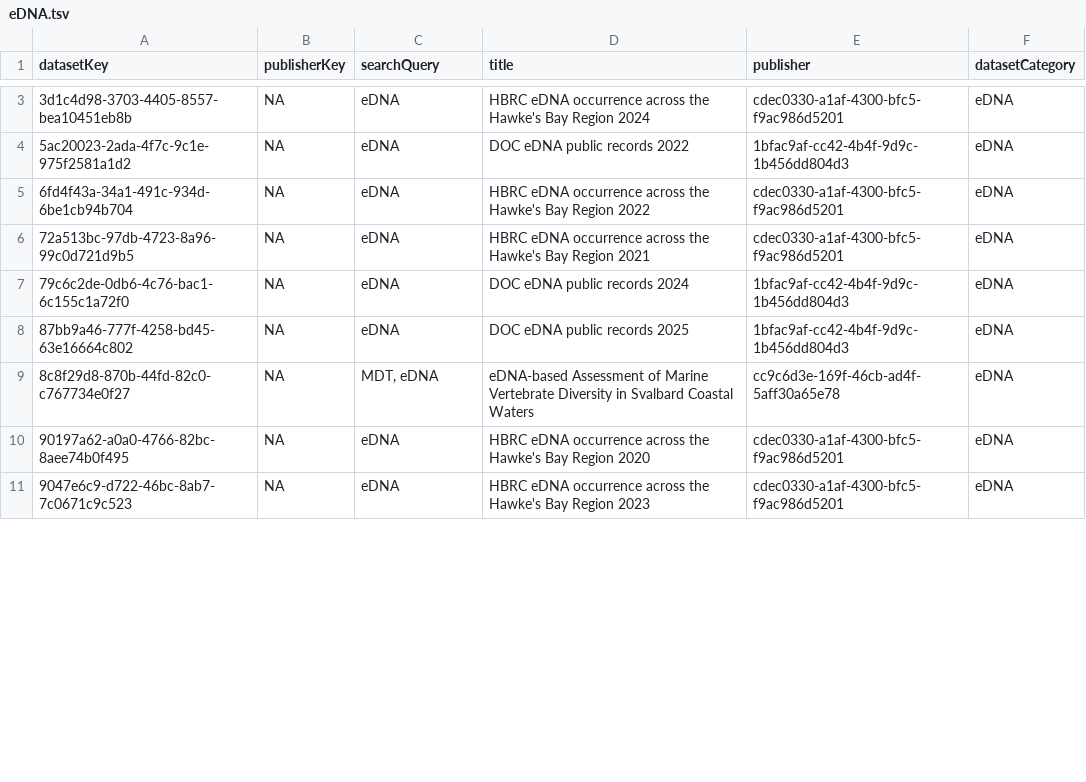
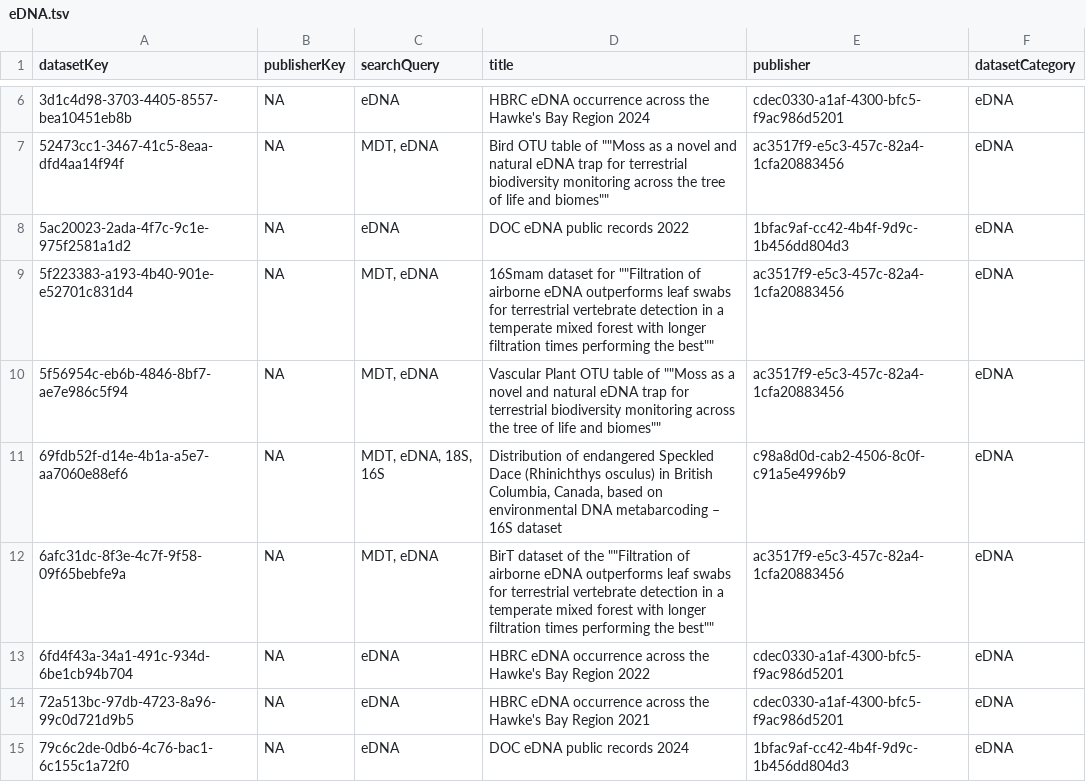
Before and after one commit to gbif/dataset-category-management, a TSV file: candidate-tsv/eDNA.tsv, drawn as a sheet; only a part is shown, gaps mark what is left out; the shorter side is filled out with more unchanged rows; the diff covers the shown part only; the diff names each change by its address in the sheet, - before the commit and + after, or states it on an @@ line.

```diff
--- a/candidate-tsv/eDNA.tsv
+++ b/candidate-tsv/eDNA.tsv
+row 7: 52473cc1-3467-41c5-8eaa-dfd4aa14f94f | NA | MDT, eDNA | Bird OTU table of ""Moss as a novel and natural eDNA trap for terrestrial biodiversity monitoring across the tree of life and biomes"" | ac3517f9-e5c3-457c-82a4-1cfa20883456 | eDNA
+row 9: 5f223383-a193-4b40-901e-e52701c831d4 | NA | MDT, eDNA | 16Smam dataset for ""Filtration of airborne eDNA outperforms leaf swabs for terrestrial vertebrate detection in a temperate mixed forest with longer filtration times performing the best"" | ac3517f9-e5c3-457c-82a4-1cfa20883456 | eDNA
+row 10: 5f56954c-eb6b-4846-8bf7-ae7e986c5f94 | NA | MDT, eDNA | Vascular Plant OTU table of ""Moss as a novel and natural eDNA trap for terrestrial biodiversity monitoring across the tree of life and biomes"" | ac3517f9-e5c3-457c-82a4-1cfa20883456 | eDNA
+row 11: 69fdb52f-d14e-4b1a-a5e7-aa7060e88ef6 | NA | MDT, eDNA, 18S, 16S | Distribution of endangered Speckled Dace (Rhinichthys osculus) in British Columbia, Canada, based on environmental DNA metabarcoding – 16S dataset | c98a8d0d-cab2-4506-8c0f-c91a5e4996b9 | eDNA
+row 12: 6afc31dc-8f3e-4c7f-9f58-09f65bebfe9a | NA | MDT, eDNA | BirT dataset of the ""Filtration of airborne eDNA outperforms leaf swabs for terrestrial vertebrate detection in a temperate mixed forest with longer filtration times performing the best"" | ac3517f9-e5c3-457c-82a4-1cfa20883456 | eDNA
```
Also changed, not shown: 7 added rows and 1 removed row elsewhere in this file, candidate-tsv/CitizenScience.tsv, candidate-tsv/Tracking.tsv, 2 other files.
